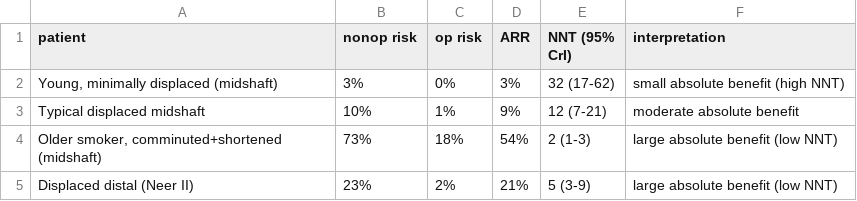
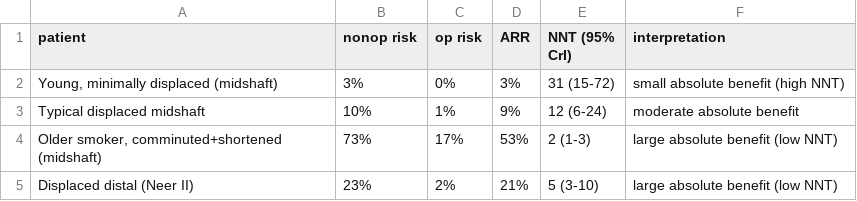
Before and after one commit to christiaanjs/adhoc-data-projects, a CSV file: clavicle-fracture-analysis/outputs/treatment_benefit_examples.csv, drawn as a sheet.

```diff
--- a/clavicle-fracture-analysis/outputs/treatment_benefit_examples.csv
+++ b/clavicle-fracture-analysis/outputs/treatment_benefit_examples.csv
@@ -1,5 +1,5 @@
 patient,nonop risk,op risk,ARR,NNT (95% CrI),interpretation
-"Young, minimally displaced (midshaft)",3%,0%,3%,32 (17-62),small absolute benefit (high NNT)
-Typical displaced midshaft,10%,1%,9%,12 (7-21),moderate absolute benefit
-"Older smoker, comminuted+shortened (midshaft)",73%,18%,54%,2 (1-3),large absolute benefit (low NNT)
-Displaced distal (Neer II),23%,2%,21%,5 (3-9),large absolute benefit (low NNT)
+"Young, minimally displaced (midshaft)",3%,0%,3%,31 (15-72),small absolute benefit (high NNT)
+Typical displaced midshaft,10%,1%,9%,12 (6-24),moderate absolute benefit
+"Older smoker, comminuted+shortened (midshaft)",73%,17%,53%,2 (1-3),large absolute benefit (low NNT)
+Displaced distal (Neer II),23%,2%,21%,5 (3-10),large absolute benefit (low NNT)
```
Also changed, not shown: 2 other files.
